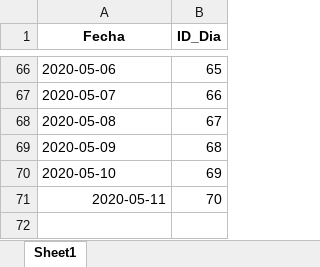
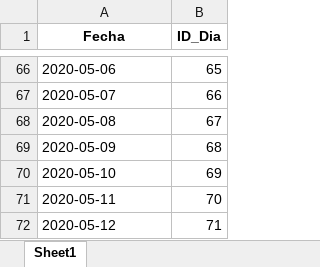
Before and after one commit to TheFaun/COVID-19-Chile, an Excel workbook: Database/xlsx/Fechas_COVID-19_Chile.xlsx, sheet Sheet1, drawn as a sheet; only a part is shown, gaps mark what is left out; values as stored, in another font and other column widths than the file's, no borders; the diff names each change by its address in the sheet, - before the commit and + after, or states it on an @@ line.

```diff
--- a/Database/xlsx/Fechas_COVID-19_Chile.xlsx (sheet Sheet1)
+++ b/Database/xlsx/Fechas_COVID-19_Chile.xlsx (sheet Sheet1)
-A71 alignment: right
+A71 alignment: left
+row 72: 2020-05-12 | 71
```
Also changed, not shown: Database/xlsx/Fallecidos_COVID-19_Chile.xlsx, Database/xlsx/Infectados_COVID-19_Chile.xlsx, 7 other files.
